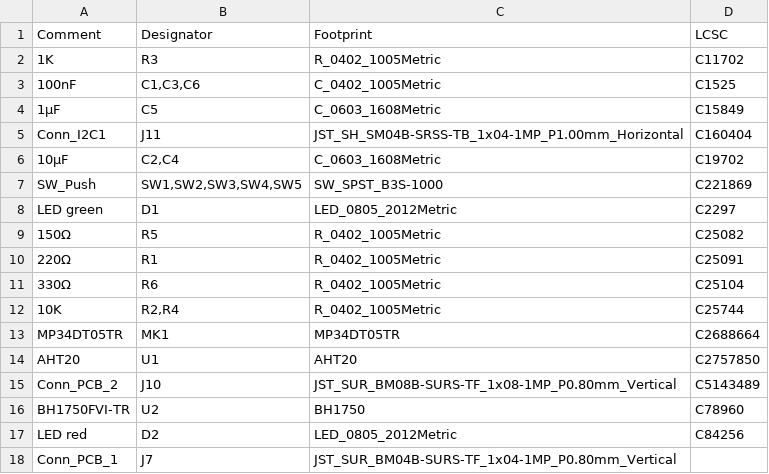
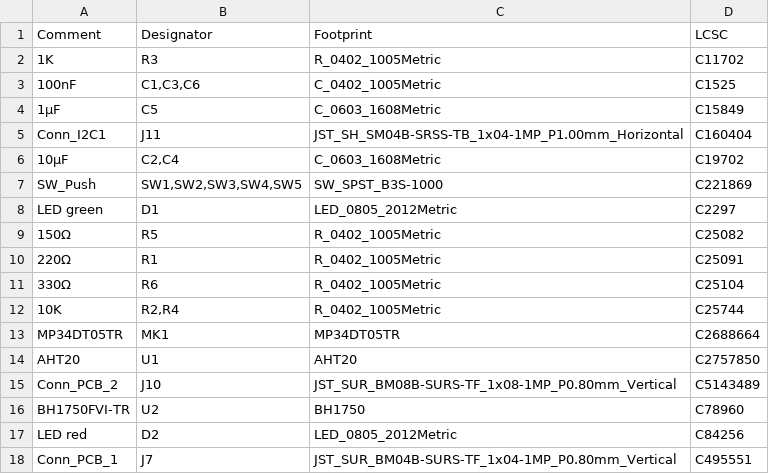
Before and after one commit to bablokb/pcb-pico-datalogger, a CSV file: production_files/BOM-pico-sensor-pcb-preorder.csv, drawn as a sheet.

```diff
--- a/production_files/BOM-pico-sensor-pcb-preorder.csv
+++ b/production_files/BOM-pico-sensor-pcb-preorder.csv
@@ -17,2 +17,2 @@ BH1750FVI-TR,U2,BH1750,C78960
 LED red,D2,LED_0805_2012Metric,C84256
-Conn_PCB_1,J7,JST_SUR_BM04B-SURS-TF_1x04-1MP_P0.80mm_Vertical,
+Conn_PCB_1,J7,JST_SUR_BM04B-SURS-TF_1x04-1MP_P0.80mm_Vertical,C495551
```
Also changed, not shown: production_files/BOM-pico-sensor-pcb.csv, production_files/CPL-pico-sensor-pcb.csv, 6 other files.
